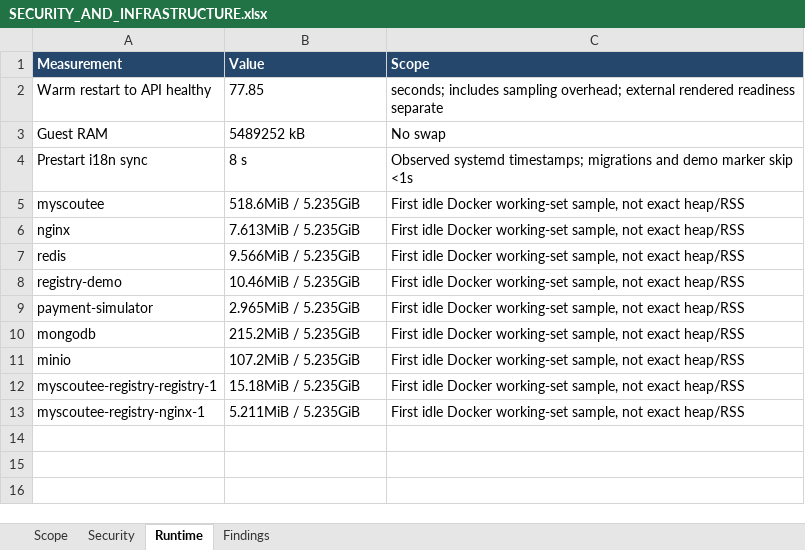
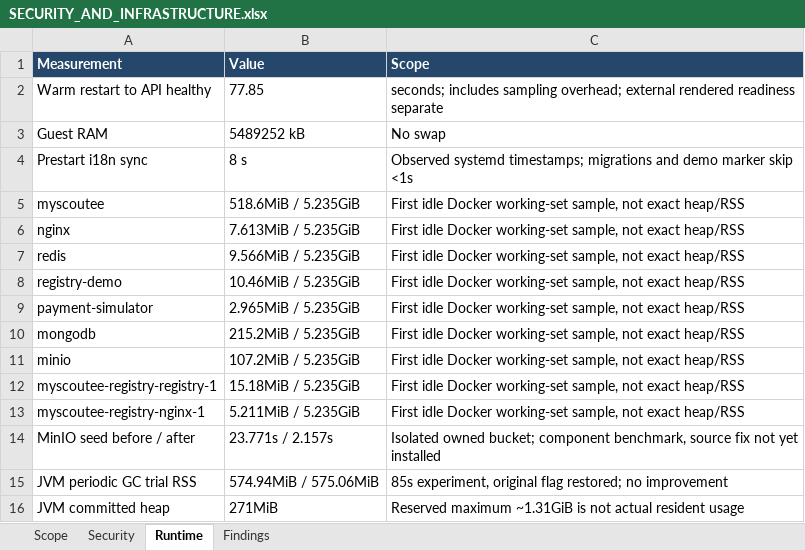
Before and after one commit to fssrepository/myscoutee-backend, an Excel workbook: guides/qualification/SECURITY_AND_INFRASTRUCTURE.xlsx, sheet Runtime, drawn as a sheet; values as stored, in another font and other column widths than the file's, no borders; the diff names each change by its address in the sheet, - before the commit and + after, or states it on an @@ line.

```diff
--- a/guides/qualification/SECURITY_AND_INFRASTRUCTURE.xlsx (sheet Runtime)
+++ b/guides/qualification/SECURITY_AND_INFRASTRUCTURE.xlsx (sheet Runtime)
+row 14: MinIO seed before / after | 23.771s / 2.157s | Isolated owned bucket; component benchmark, source fix not yet installed
+row 15: JVM periodic GC trial RSS | 574.94MiB / 575.06MiB | 85s experiment, original flag restored; no improvement
+row 16: JVM committed heap | 271MiB | Reserved maximum ~1.31GiB is not actual resident usage
```
Also changed, not shown: sheet Findings, sheet Security, 7 other files.
